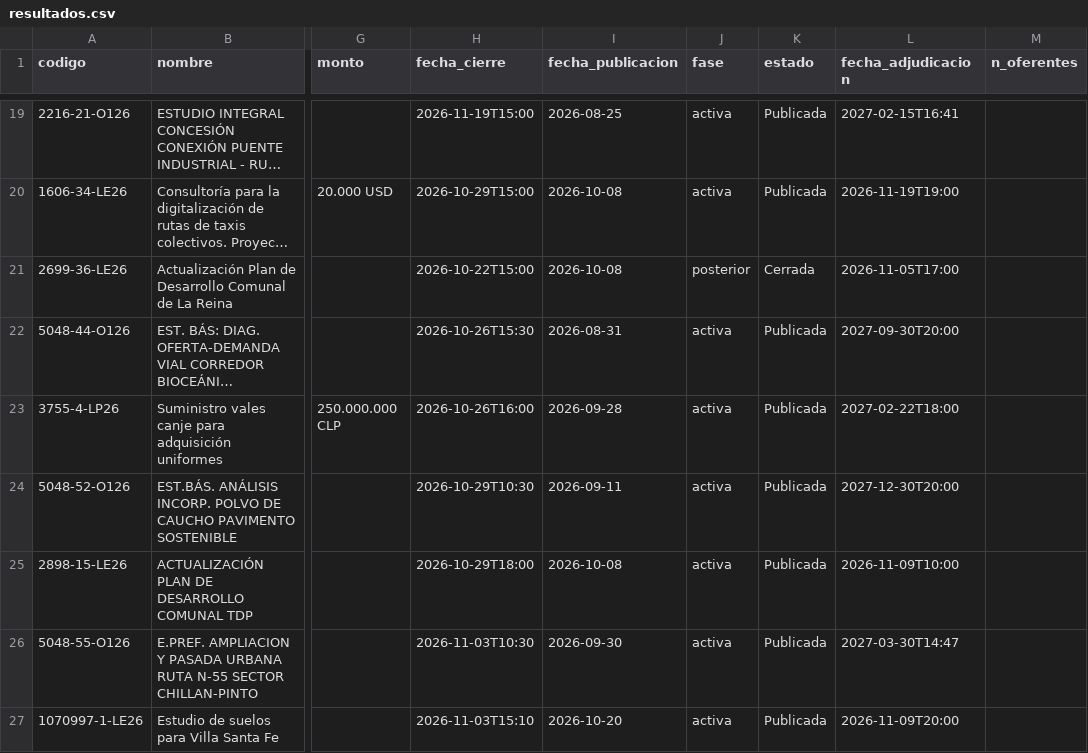
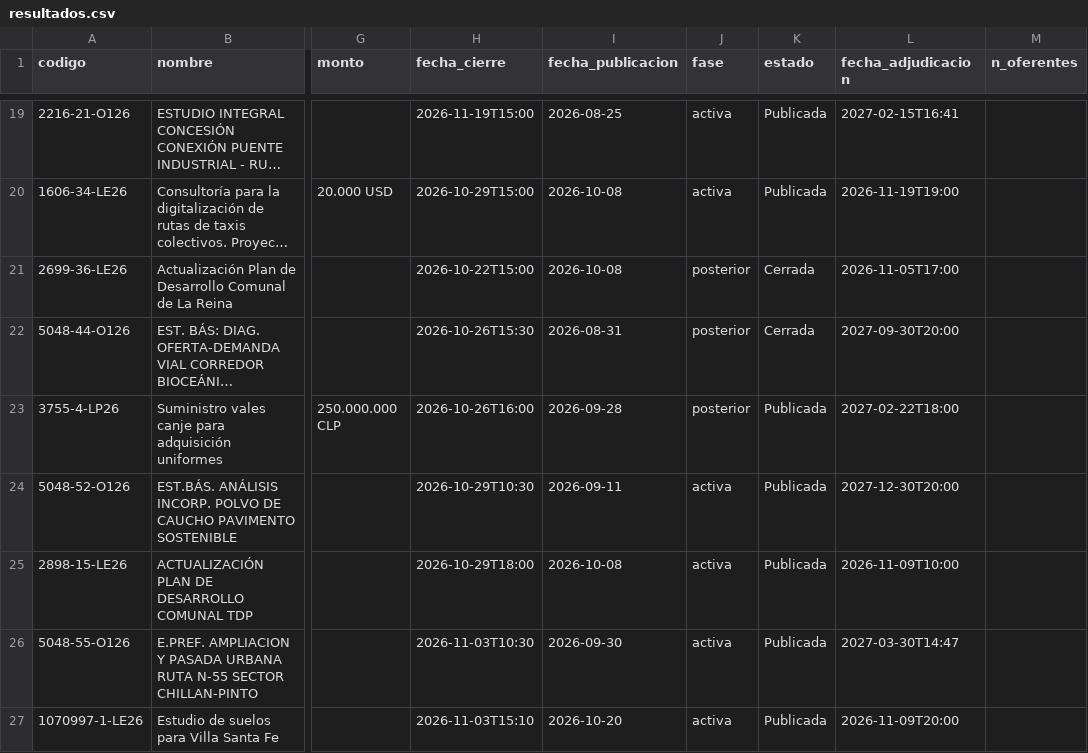
Before and after one commit to romedinag-tech/licitaciones, a CSV file: data/resultados.csv, drawn as a sheet; only a part is shown, gaps mark what is left out; long unchanged cells end in …; the diff names each change by its address in the sheet, - before the commit and + after, or states it on an @@ line.

```diff
--- a/data/resultados.csv
+++ b/data/resultados.csv
-J22:J23 (fase): activa
+J22:J23 (fase): posterior
-K22 (estado): Publicada
+K22 (estado): Cerrada
```
Also changed, not shown: 2 other files.
